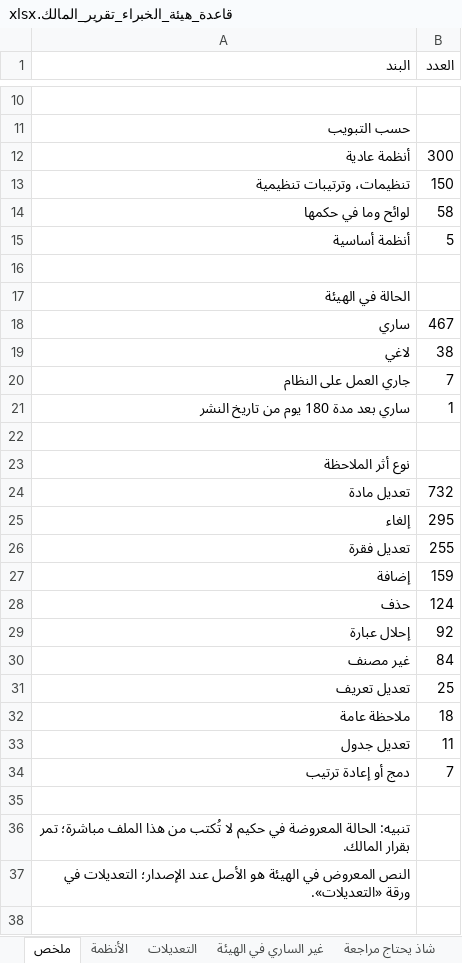
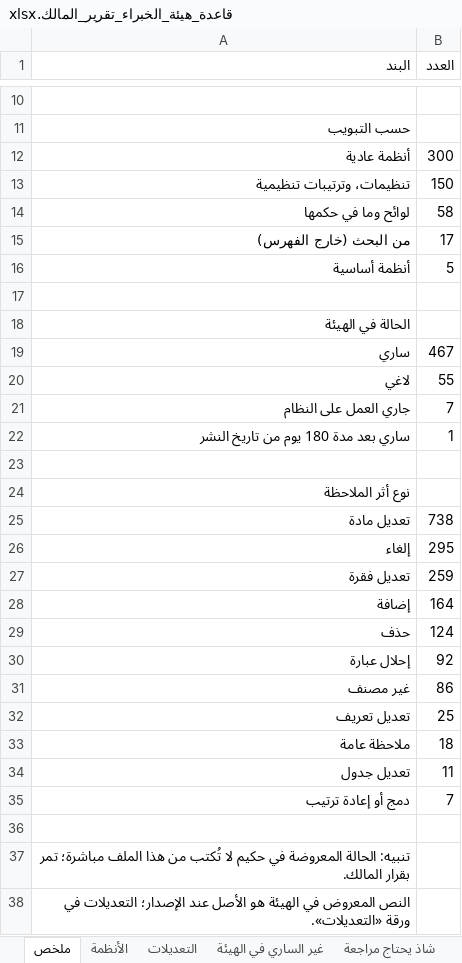
Before and after one commit to asim1417/hakeem-platform, an Excel workbook: ingest/boe-corpus-2026-09-28/reports/قاعدة_هيئة_الخبراء_تقرير_المالك.xlsx, sheet ملخص, drawn as a sheet; only a part is shown, gaps mark what is left out; the shorter side is filled out with more unchanged rows; values as stored, in another font and other column widths than the file's, no borders; addresses are those after the commit; the diff covers the shown part only; the diff names each change by its address in the sheet, - before the commit and + after, or states it on an @@ line.

```diff
--- a/ingest/boe-corpus-2026-09-28/reports/قاعدة_هيئة_الخبراء_تقرير_المالك.xlsx (sheet ملخص)
+++ b/ingest/boe-corpus-2026-09-28/reports/قاعدة_هيئة_الخبراء_تقرير_المالك.xlsx (sheet ملخص)
+row 15: من البحث (خارج الفهرس) | 17
-B20 (العدد): 38
+B20 (العدد): 55
-B25 (العدد): 732
+B25 (العدد): 738
-B27 (العدد): 255
+B27 (العدد): 259
-B28 (العدد): 159
+B28 (العدد): 164
-B31 (العدد): 84
+B31 (العدد): 86
```
Also changed, not shown: 8 edited cells elsewhere in this sheet, sheet الأنظمة, sheet التعديلات, sheet غير الساري في الهيئة, sheet شاذ يحتاج مراجعة, 5 other files.
